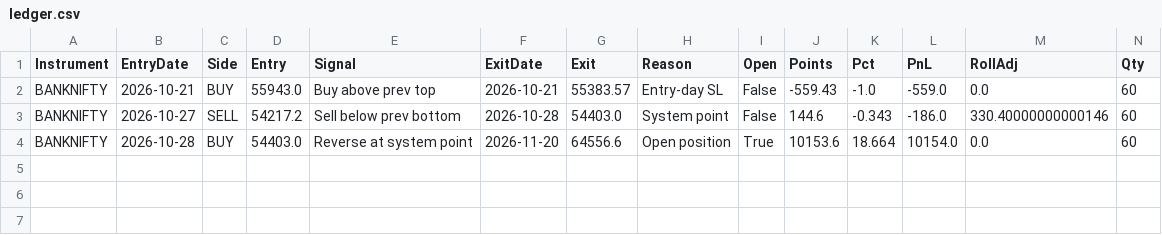
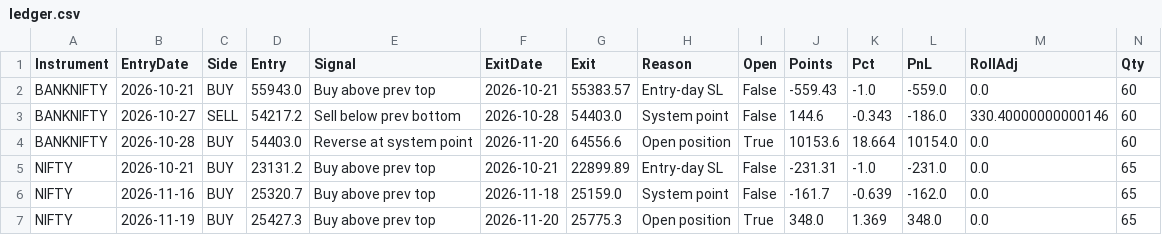
Before and after one commit to drsinghap81/blank-app, a CSV file: paper/ledger.csv, drawn as a sheet; only a part is shown; rows hold the shown columns only; the diff names each change by its address in the sheet, - before the commit and + after, or states it on an @@ line.

```diff
--- a/paper/ledger.csv
+++ b/paper/ledger.csv
+row 5: NIFTY | 2026-10-21 | BUY | 23131.2 | Buy above prev top | 2026-10-21 | 22899.89 | Entry-day SL | False | -231.31 | -1.0 | -231.0 | 0.0 | 65
+row 6: NIFTY | 2026-11-16 | BUY | 25320.7 | Buy above prev top | 2026-11-18 | 25159.0 | System point | False | -161.7 | -0.639 | -162.0 | 0.0 | 65
+row 7: NIFTY | 2026-11-19 | BUY | 25427.3 | Buy above prev top | 2026-11-20 | 25775.3 | Open position | True | 348.0 | 1.369 | 348.0 | 0.0 | 65
```
Also changed, not shown: paper/history_NIFTY.csv, 6 other files.
